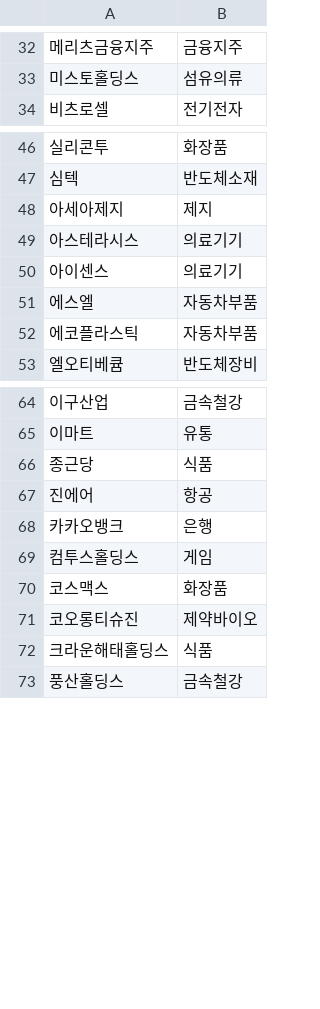
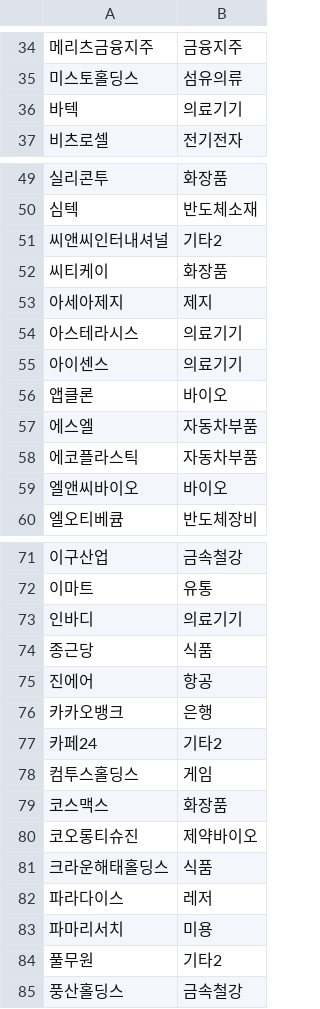
Before and after one commit to frel7022-png/Ochestration, a CSV file: stock_sector_cache.csv, drawn as a sheet; only a part is shown, gaps mark what is left out; the diff covers the shown part only; the diff names each change by its address in the sheet, - before the commit and + after, or states it on an @@ line.

```diff
--- a/stock_sector_cache.csv
+++ b/stock_sector_cache.csv
+row 36: 바텍 | 의료기기
+row 51: 씨앤씨인터내셔널 | 기타2
+row 52: 씨티케이 | 화장품
+row 56: 앱클론 | 바이오
+row 59: 엘앤씨바이오 | 바이오
+row 73: 인바디 | 의료기기
+row 77: 카페24 | 기타2
+row 82: 파라다이스 | 레저
+row 83: 파마리서치 | 미용
+row 84: 풀무원 | 기타2
```
Also changed, not shown: 2 added rows elsewhere in this file, portfolio_data.csv, 4 other files.
